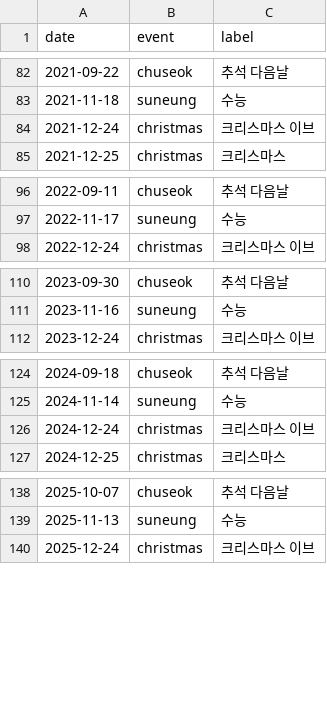
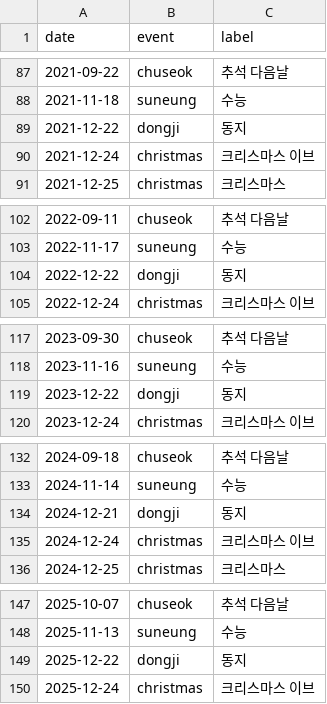
Before and after one commit to andrewcjh27/Momuk, a CSV file: pipeline/calendar_kr.csv, drawn as a sheet; only a part is shown, gaps mark what is left out; the diff covers the shown part only.

```diff
--- a/pipeline/calendar_kr.csv
+++ b/pipeline/calendar_kr.csv
@@ -83,2 +88,3 @@ date,event,label
 2021-11-18,suneung,수능
+2021-12-22,dongji,동지
 2021-12-24,christmas,크리스마스 이브
@@ -97,2 +103,3 @@ date,event,label
 2022-11-17,suneung,수능
+2022-12-22,dongji,동지
 2022-12-24,christmas,크리스마스 이브
@@ -111,2 +118,3 @@ date,event,label
 2023-11-16,suneung,수능
+2023-12-22,dongji,동지
 2023-12-24,christmas,크리스마스 이브
@@ -125,2 +133,3 @@ date,event,label
 2024-11-14,suneung,수능
+2024-12-21,dongji,동지
 2024-12-24,christmas,크리스마스 이브
@@ -139,2 +148,3 @@ date,event,label
 2025-11-13,suneung,수능
+2025-12-22,dongji,동지
 2025-12-24,christmas,크리스마스 이브
```
Also changed, not shown: 8 added rows elsewhere in this file, pipeline/keyword_candidates.csv, pipeline/momuk-data.csv, 4 other files.
